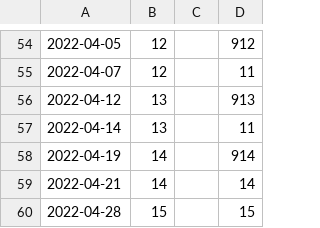
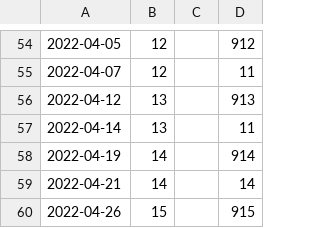
Before and after one commit to Sanchez-S/UNC-BACS200-2022-Spring, a CSV file: schedule.csv, drawn as a sheet; only a part is shown, gaps mark what is left out.

Commit message:
Update schedule.csv

```diff
--- a/schedule.csv
+++ b/schedule.csv
@@ -59,2 +59,2 @@
 2022-04-21,14,,14
-2022-04-28,15,,15
+2022-04-26,15,,915
```
